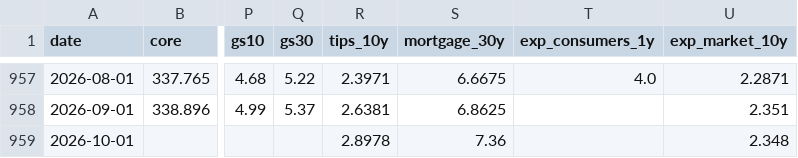
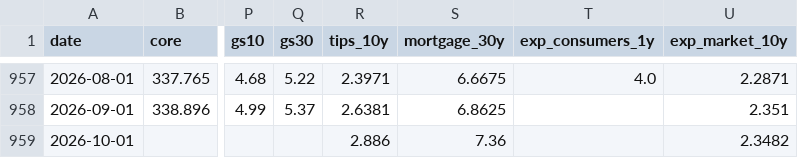
Before and after one commit to ppc1004/us-inflation-forecast, a CSV file: data/extra_series.csv, drawn as a sheet; only a part is shown, gaps mark what is left out; the diff names each change by its address in the sheet, - before the commit and + after, or states it on an @@ line.

```diff
--- a/data/extra_series.csv
+++ b/data/extra_series.csv
-R959 (tips_10y): 2.8978
+R959 (tips_10y): 2.886
-U959 (exp_market_10y): 2.348
+U959 (exp_market_10y): 2.3482
```
